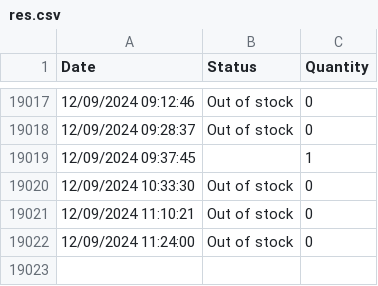
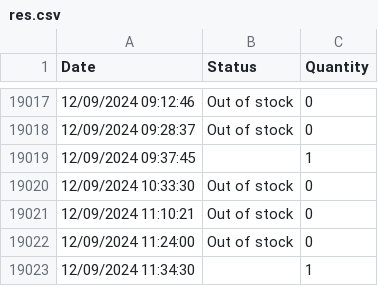
Before and after one commit to danielshamsudin/tng_nfc_scrape, a CSV file: res.csv, drawn as a sheet; only a part is shown, gaps mark what is left out.

```diff
--- a/res.csv
+++ b/res.csv
@@ -19022 +19022,2 @@ Date,Status,Quantity
 12/09/2024 11:24:00,Out of stock,0
+12/09/2024 11:34:30,,1
```
